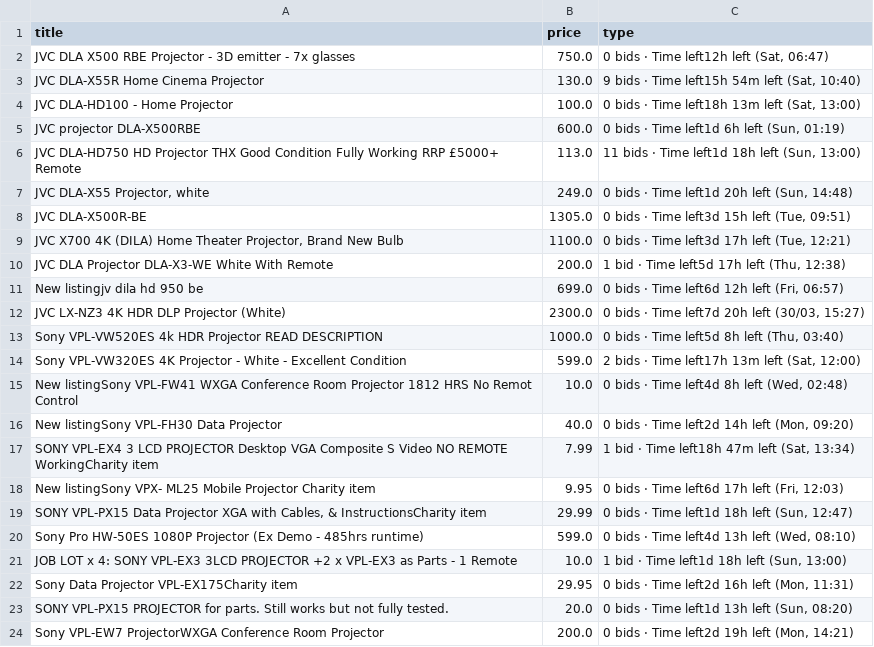
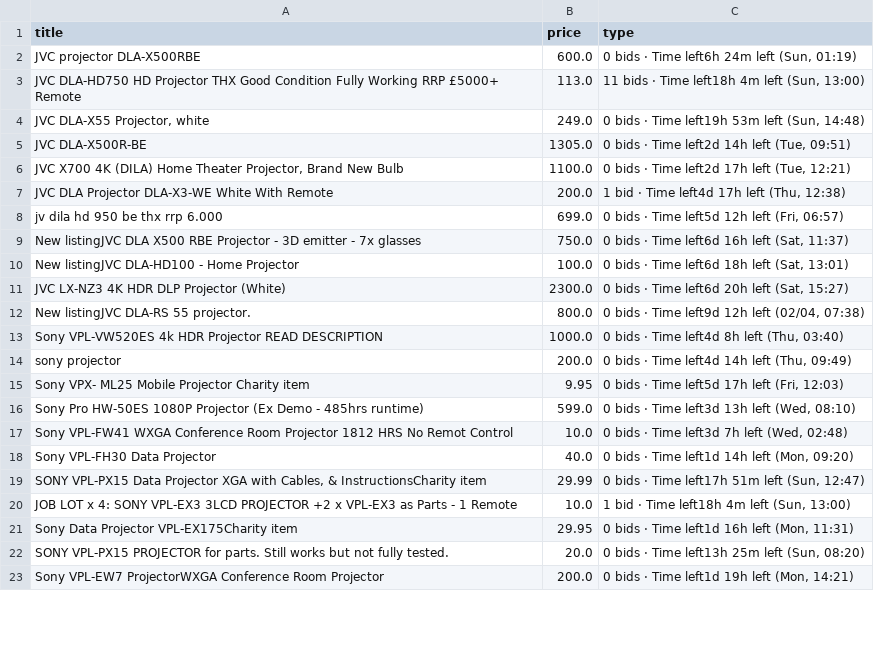
Before and after one commit to LFCottrell/Ebay_JVC, a CSV file: output_auction.csv, drawn as a sheet; only a part is shown; the diff covers the shown part only.

```diff
--- a/output_auction.csv
+++ b/output_auction.csv
@@ -1,24 +1,23 @@
 title,price,type
-JVC DLA X500 RBE Projector - 3D emitter - 7x glasses,750.0,"0 bids · Time left12h left (Sat, 06:47)"
-JVC DLA-X55R Home Cinema Projector,130.0,"9 bids · Time left15h 54m left (Sat, 10:40)"
-JVC DLA-HD100 - Home Projector,100.0,"0 bids · Time left18h 13m left (Sat, 13:00)"
-JVC projector DLA-X500RBE,600.0,"0 bids · Time left1d 6h left (Sun, 01:19)"
-JVC DLA-HD750 HD Projector THX Good Condition Fully Working RRP £5000+ Remote,113.0,"11 bids · Time left1d 18h left (Sun, 13:00)"
-"JVC DLA-X55 Projector, white",249.0,"0 bids · Time left1d 20h left (Sun, 14:48)"
-JVC DLA-X500R-BE,1305.0,"0 bids · Time left3d 15h left (Tue, 09:51)"
-"JVC  X700 4K (DILA) Home Theater Projector, Brand New Bulb",1100.0,"0 bids · Time left3d 17h left (Tue, 12:21)"
-JVC DLA Projector DLA-X3-WE White With Remote,200.0,"1 bid · Time left5d 17h left (Thu, 12:38)"
-New listingjv dila hd 950 be,699.0,"0 bids · Time left6d 12h left (Fri, 06:57)"
-JVC LX-NZ3 4K HDR DLP Projector (White),2300.0,"0 bids · Time left7d 20h left (30/03, 15:27)"
-Sony VPL-VW520ES 4k HDR Projector READ DESCRIPTION,1000.0,"0 bids · Time left5d 8h left (Thu, 03:40)"
-Sony VPL-VW320ES 4K Projector - White - Excellent Condition,599.0,"2 bids · Time left17h 13m left (Sat, 12:00)"
-New listingSony VPL-FW41 WXGA Conference Room Projector 1812 HRS No Remot Control,10.0,"0 bids · Time left4d 8h left (Wed, 02:48)"
-New listingSony VPL-FH30 Data Projector,40.0,"0 bids · Time left2d 14h left (Mon, 09:20)"
-SONY VPL-EX4 3 LCD PROJECTOR Desktop VGA Composite S Video NO REMOTE WorkingCharity item,7.99,"1 bid · Time left18h 47m left (Sat, 13:34)"
-New listingSony VPX- ML25 Mobile Projector Charity item,9.95,"0 bids · Time left6d 17h left (Fri, 12:03)"
-"SONY VPL-PX15 Data Projector XGA with Cables, & InstructionsCharity item",29.99,"0 bids · Time left1d 18h left (Sun, 12:47)"
-Sony Pro HW-50ES 1080P Projector (Ex Demo - 485hrs runtime),599.0,"0 bids · Time left4d 13h left (Wed, 08:10)"
-JOB LOT x 4: SONY VPL-EX3 3LCD PROJECTOR +2 x VPL-EX3 as Parts - 1 Remote,10.0,"1 bid · Time left1d 18h left (Sun, 13:00)"
-Sony Data Projector VPL-EX175Charity item,29.95,"0 bids · Time left2d 16h left (Mon, 11:31)"
-SONY VPL-PX15 PROJECTOR for parts. Still works but not fully tested.,20.0,"0 bids · Time left1d 13h left (Sun, 08:20)"
-Sony VPL-EW7 ProjectorWXGA Conference Room Projector,200.0,"0 bids · Time left2d 19h left (Mon, 14:21)"
+JVC projector DLA-X500RBE,600.0,"0 bids · Time left6h 24m left (Sun, 01:19)"
+JVC DLA-HD750 HD Projector THX Good Condition Fully Working RRP £5000+ Remote,113.0,"11 bids · Time left18h 4m left (Sun, 13:00)"
+"JVC DLA-X55 Projector, white",249.0,"0 bids · Time left19h 53m left (Sun, 14:48)"
+JVC DLA-X500R-BE,1305.0,"0 bids · Time left2d 14h left (Tue, 09:51)"
+"JVC  X700 4K (DILA) Home Theater Projector, Brand New Bulb",1100.0,"0 bids · Time left2d 17h left (Tue, 12:21)"
+JVC DLA Projector DLA-X3-WE White With Remote,200.0,"1 bid · Time left4d 17h left (Thu, 12:38)"
+jv dila hd 950 be thx rrp 6.000,699.0,"0 bids · Time left5d 12h left (Fri, 06:57)"
+New listingJVC DLA X500 RBE Projector - 3D emitter - 7x glasses,750.0,"0 bids · Time left6d 16h left (Sat, 11:37)"
+New listingJVC DLA-HD100 - Home Projector,100.0,"0 bids · Time left6d 18h left (Sat, 13:01)"
+JVC LX-NZ3 4K HDR DLP Projector (White),2300.0,"0 bids · Time left6d 20h left (Sat, 15:27)"
+New listingJVC DLA-RS 55 projector.,800.0,"0 bids · Time left9d 12h left (02/04, 07:38)"
+Sony VPL-VW520ES 4k HDR Projector READ DESCRIPTION,1000.0,"0 bids · Time left4d 8h left (Thu, 03:40)"
+sony projector,200.0,"0 bids · Time left4d 14h left (Thu, 09:49)"
+Sony VPX- ML25 Mobile Projector Charity item,9.95,"0 bids · Time left5d 17h left (Fri, 12:03)"
+Sony Pro HW-50ES 1080P Projector (Ex Demo - 485hrs runtime),599.0,"0 bids · Time left3d 13h left (Wed, 08:10)"
+Sony VPL-FW41 WXGA Conference Room Projector 1812 HRS No Remot Control,10.0,"0 bids · Time left3d 7h left (Wed, 02:48)"
+Sony VPL-FH30 Data Projector,40.0,"0 bids · Time left1d 14h left (Mon, 09:20)"
+"SONY VPL-PX15 Data Projector XGA with Cables, & InstructionsCharity item",29.99,"0 bids · Time left17h 51m left (Sun, 12:47)"
+JOB LOT x 4: SONY VPL-EX3 3LCD PROJECTOR +2 x VPL-EX3 as Parts - 1 Remote,10.0,"1 bid · Time left18h 4m left (Sun, 13:00)"
+Sony Data Projector VPL-EX175Charity item,29.95,"0 bids · Time left1d 16h left (Mon, 11:31)"
+SONY VPL-PX15 PROJECTOR for parts. Still works but not fully tested.,20.0,"0 bids · Time left13h 25m left (Sun, 08:20)"
+Sony VPL-EW7 ProjectorWXGA Conference Room Projector,200.0,"0 bids · Time left1d 19h left (Mon, 14:21)"
```
Also changed, not shown: 1 added row, 2 removed rows and 3 edited cells elsewhere in this file, new_df.csv, old_df.csv, 1 other file.
